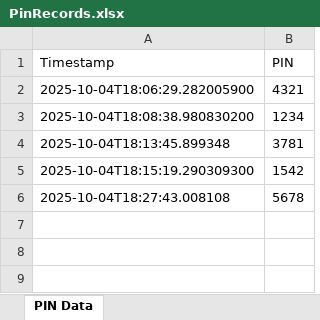
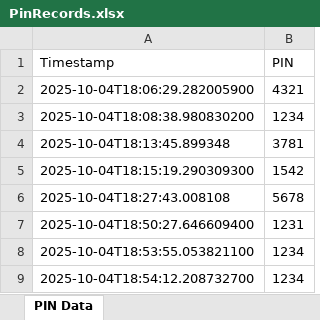
Before and after one commit to lcm-conrad/MyhabitTracker, an Excel workbook: PinRecords.xlsx, sheet PIN Data, drawn as a sheet; values as stored, in another font and other column widths than the file's, no borders; the diff names each change by its address in the sheet, - before the commit and + after, or states it on an @@ line.

```diff
--- a/PinRecords.xlsx (sheet PIN Data)
+++ b/PinRecords.xlsx (sheet PIN Data)
+row 7: 2025-10-04T18:50:27.646609400 | 1231
+row 8: 2025-10-04T18:53:55.053821100 | 1234
+row 9: 2025-10-04T18:54:12.208732700 | 1234
```
Also changed, not shown: 2 other files.
